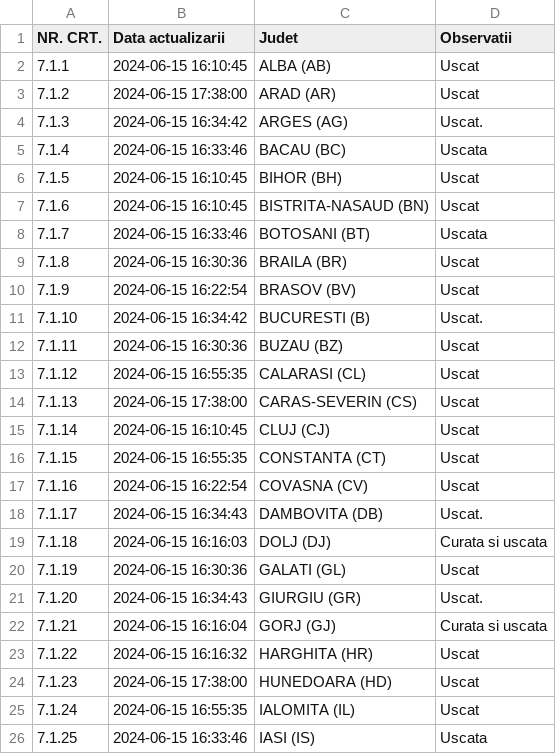
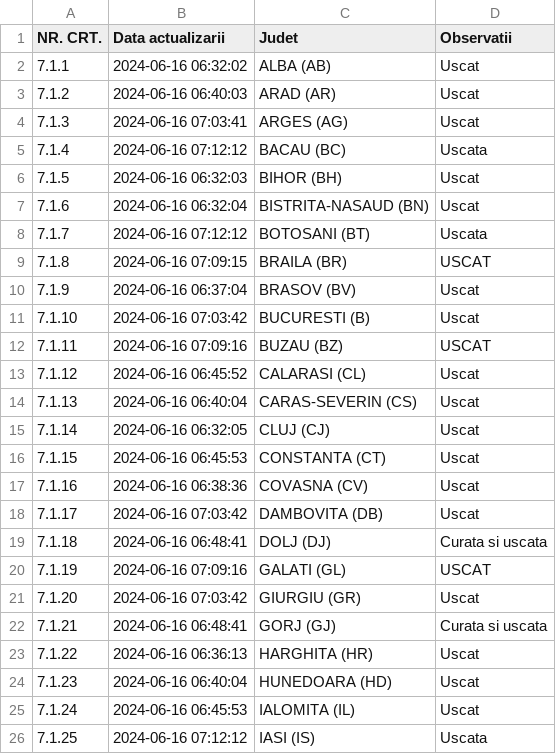
Before and after one commit to gov2-ro/prometeu, a CSV file: data/andnet/csv/starea generala.csv, drawn as a sheet; only a part is shown; the diff covers the shown part only.

```diff
--- a/data/andnet/csv/starea generala.csv
+++ b/data/andnet/csv/starea generala.csv
@@ -1,26 +1,26 @@
 NR. CRT.,Data actualizarii,Judet,Observatii
-7.1.1,2024-06-15 16:10:45,ALBA (AB),Uscat
-7.1.2,2024-06-15 17:38:00,ARAD (AR),Uscat
-7.1.3,2024-06-15 16:34:42,ARGES (AG),Uscat.
-7.1.4,2024-06-15 16:33:46,BACAU (BC),Uscata
-7.1.5,2024-06-15 16:10:45,BIHOR (BH),Uscat
-7.1.6,2024-06-15 16:10:45,BISTRITA-NASAUD (BN),Uscat
-7.1.7,2024-06-15 16:33:46,BOTOSANI (BT),Uscata
-7.1.8,2024-06-15 16:30:36,BRAILA (BR),Uscat
-7.1.9,2024-06-15 16:22:54,BRASOV (BV),Uscat
-7.1.10,2024-06-15 16:34:42,BUCURESTI (B),Uscat.
-7.1.11,2024-06-15 16:30:36,BUZAU (BZ),Uscat
-7.1.12,2024-06-15 16:55:35,CALARASI (CL),Uscat
-7.1.13,2024-06-15 17:38:00,CARAS-SEVERIN (CS),Uscat
-7.1.14,2024-06-15 16:10:45,CLUJ (CJ),Uscat
-7.1.15,2024-06-15 16:55:35,CONSTANTA (CT),Uscat
-7.1.16,2024-06-15 16:22:54,COVASNA (CV),Uscat
-7.1.17,2024-06-15 16:34:43,DAMBOVITA (DB),Uscat.
-7.1.18,2024-06-15 16:16:03,DOLJ (DJ),Curata si uscata
-7.1.19,2024-06-15 16:30:36,GALATI (GL),Uscat
-7.1.20,2024-06-15 16:34:43,GIURGIU (GR),Uscat.
-7.1.21,2024-06-15 16:16:04,GORJ (GJ),Curata si uscata
-7.1.22,2024-06-15 16:16:32,HARGHITA (HR),Uscat
-7.1.23,2024-06-15 17:38:00,HUNEDOARA (HD),Uscat
-7.1.24,2024-06-15 16:55:35,IALOMITA (IL),Uscat
-7.1.25,2024-06-15 16:33:46,IASI (IS),Uscata
+7.1.1,2024-06-16 06:32:02,ALBA (AB),Uscat
+7.1.2,2024-06-16 06:40:03,ARAD (AR),Uscat
+7.1.3,2024-06-16 07:03:41,ARGES (AG),Uscat
+7.1.4,2024-06-16 07:12:12,BACAU (BC),Uscata
+7.1.5,2024-06-16 06:32:03,BIHOR (BH),Uscat
+7.1.6,2024-06-16 06:32:04,BISTRITA-NASAUD (BN),Uscat
+7.1.7,2024-06-16 07:12:12,BOTOSANI (BT),Uscata
+7.1.8,2024-06-16 07:09:15,BRAILA (BR),USCAT
+7.1.9,2024-06-16 06:37:04,BRASOV (BV),Uscat
+7.1.10,2024-06-16 07:03:42,BUCURESTI (B),Uscat
+7.1.11,2024-06-16 07:09:16,BUZAU (BZ),USCAT
+7.1.12,2024-06-16 06:45:52,CALARASI (CL),Uscat
+7.1.13,2024-06-16 06:40:04,CARAS-SEVERIN (CS),Uscat
+7.1.14,2024-06-16 06:32:05,CLUJ (CJ),Uscat
+7.1.15,2024-06-16 06:45:53,CONSTANTA (CT),Uscat
+7.1.16,2024-06-16 06:38:36,COVASNA (CV),Uscat
+7.1.17,2024-06-16 07:03:42,DAMBOVITA (DB),Uscat
+7.1.18,2024-06-16 06:48:41,DOLJ (DJ),Curata si uscata
+7.1.19,2024-06-16 07:09:16,GALATI (GL),USCAT
+7.1.20,2024-06-16 07:03:42,GIURGIU (GR),Uscat
+7.1.21,2024-06-16 06:48:41,GORJ (GJ),Curata si uscata
+7.1.22,2024-06-16 06:36:13,HARGHITA (HR),Uscat
+7.1.23,2024-06-16 06:40:04,HUNEDOARA (HD),Uscat
+7.1.24,2024-06-16 06:45:53,IALOMITA (IL),Uscat
+7.1.25,2024-06-16 07:12:12,IASI (IS),Uscata
```
Also changed, not shown: 23 edited cells elsewhere in this file, data/andnet/csv/meteo.csv, data/andnet/csv/temperatura.csv, 12 other files.
